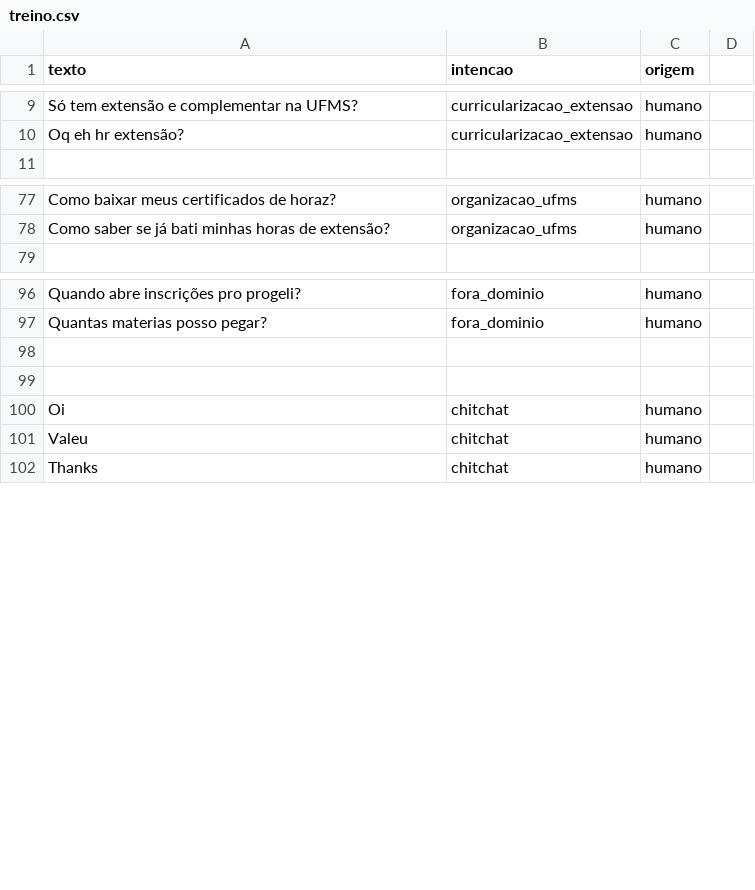
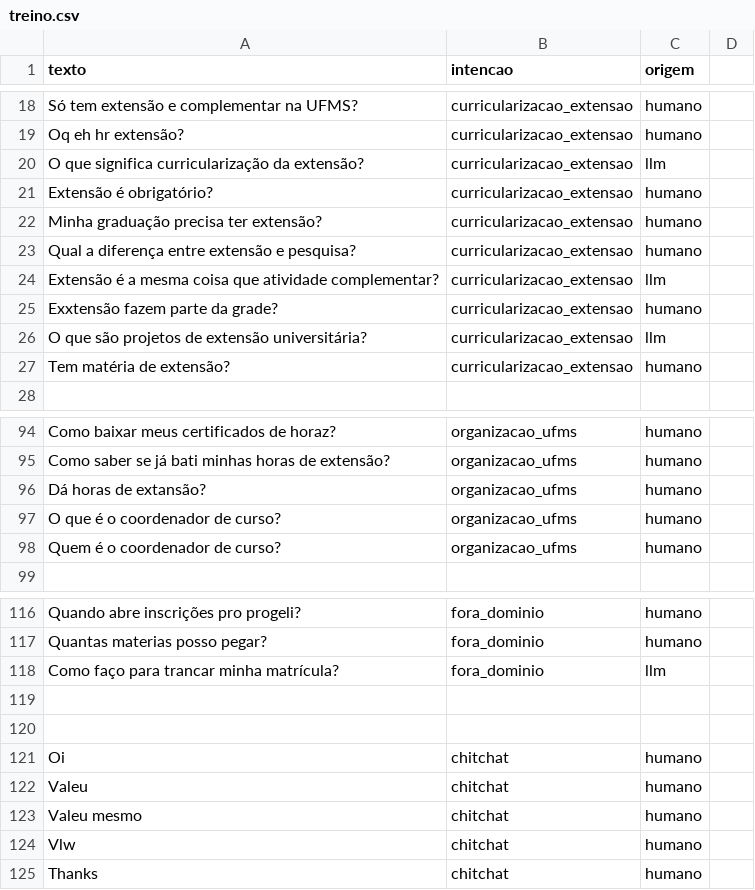
Before and after one commit to dudamacedo26/IA-2026-02-TP-Chatbot, a CSV file: dados/treino.csv, drawn as a sheet; only a part is shown, gaps mark what is left out; the diff covers the shown part only; the diff names each change by its address in the sheet, - before the commit and + after, or states it on an @@ line.

```diff
--- a/dados/treino.csv
+++ b/dados/treino.csv
+row 20: O que significa curricularização da extensão? | curricularizacao_extensao | llm
+row 21: Extensão é obrigatório? | curricularizacao_extensao | humano
+row 22: Minha graduação precisa ter extensão? | curricularizacao_extensao | humano
+row 23: Qual a diferença entre extensão e pesquisa? | curricularizacao_extensao | humano
+row 24: Extensão é a mesma coisa que atividade complementar? | curricularizacao_extensao | llm
+row 25: Exxtensão fazem parte da grade? | curricularizacao_extensao | humano
+row 26: O que são projetos de extensão universitária? | curricularizacao_extensao | llm
+row 27: Tem matéria de extensão? | curricularizacao_extensao | humano
+row 96: Dá horas de extansão? | organizacao_ufms | humano
+row 97: O que é o coordenador de curso? | organizacao_ufms | humano
+row 98: Quem é o coordenador de curso? | organizacao_ufms | humano
+row 118: Como faço para trancar minha matrícula? | fora_dominio | llm
+row 123: Valeu mesmo | chitchat | humano
+row 124: Vlw | chitchat | humano
```
Also changed, not shown: 22 added rows elsewhere in this file.
